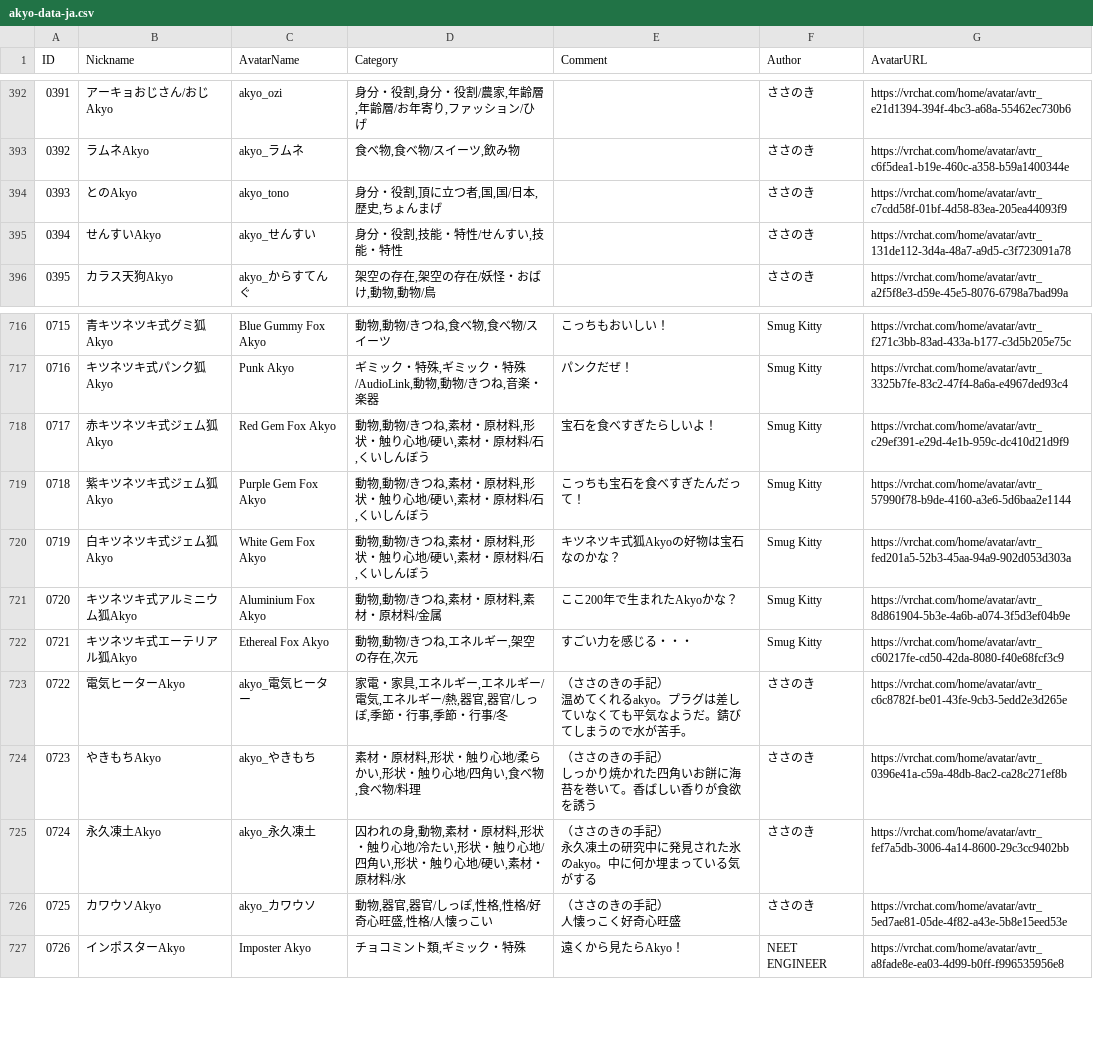
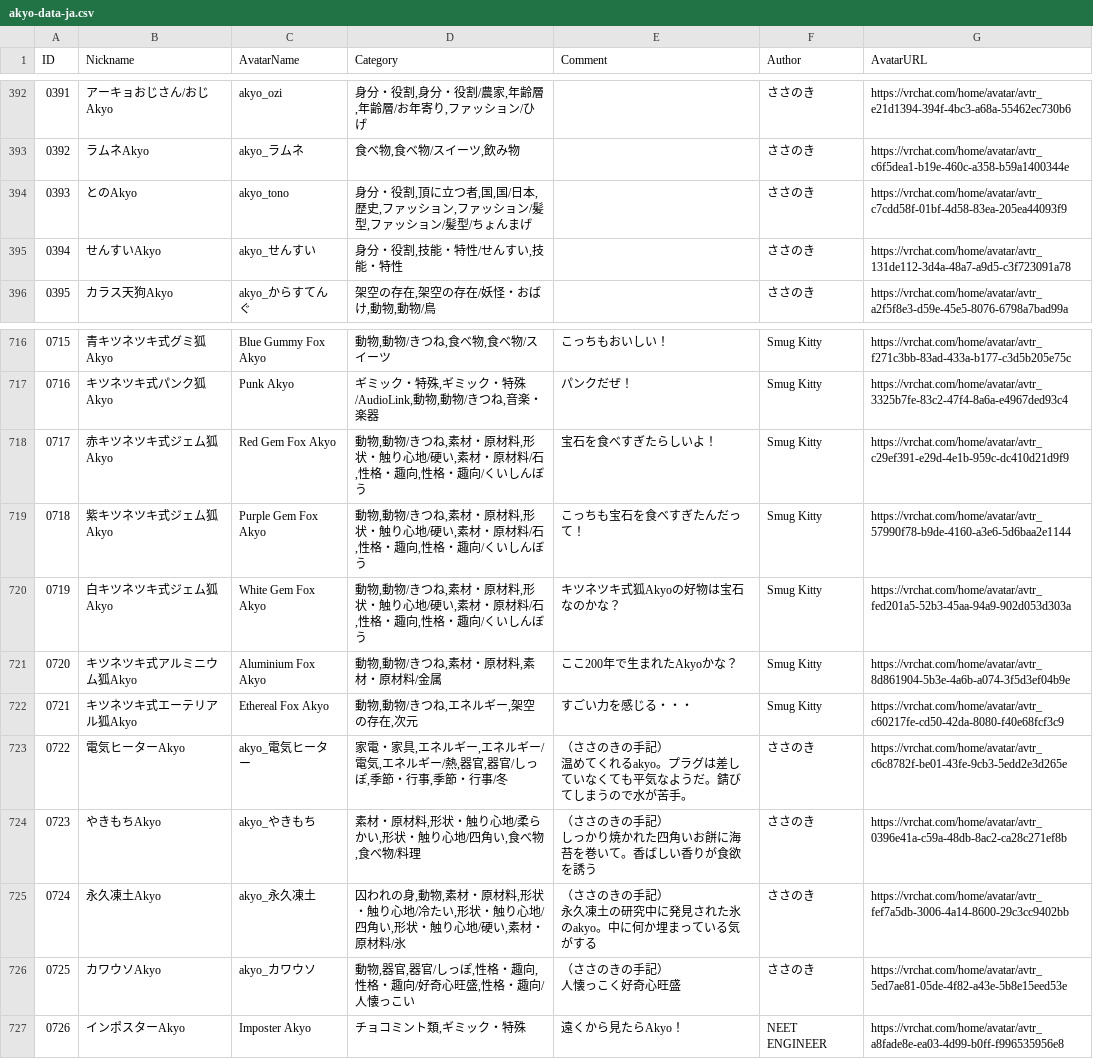
Before and after one commit to rad-vrc/Akyodex, a CSV file: data/akyo-data-ja.csv, drawn as a sheet; only a part is shown, gaps mark what is left out.

```diff
--- a/data/akyo-data-ja.csv
+++ b/data/akyo-data-ja.csv
@@ -393,3 +393,3 @@
 "0392","ラムネAkyo","akyo_ラムネ","食べ物,食べ物/スイーツ,飲み物","","ささのき","https://vrchat.com/home/avatar/avtr_c6f5dea1-b19e-460c-a358-b59a1400344e"
-"0393","とのAkyo","akyo_tono","身分・役割,頂に立つ者,国,国/日本,歴史,ちょんまげ","","ささのき","https://vrchat.com/home/avatar/avtr_c7cdd58f-01bf-4d58-83ea-205ea44093f9"
+"0393","とのAkyo","akyo_tono","身分・役割,頂に立つ者,国,国/日本,歴史,ファッション,ファッション/髪型,ファッション/髪型/ちょんまげ","","ささのき","https://vrchat.com/home/avatar/avtr_c7cdd58f-01bf-4d58-83ea-205ea44093f9"
 "0394","せんすいAkyo","akyo_せんすい","身分・役割,技能・特性/せんすい,技能・特性","","ささのき","https://vrchat.com/home/avatar/avtr_131de112-3d4a-48a7-a9d5-c3f723091a78"
@@ -717,5 +717,5 @@
 "0716","キツネツキ式パンク狐Akyo","Punk Akyo","ギミック・特殊,ギミック・特殊/AudioLink,動物,動物/きつね,音楽・楽器","パンクだぜ！","Smug Kitty","https://vrchat.com/home/avatar/avtr_3325b7fe-83c2-47f4-8a6a-e4967ded93c4"
-"0717","赤キツネツキ式ジェム狐Akyo","Red Gem Fox Akyo","動物,動物/きつね,素材・原材料,形状・触り心地/硬い,素材・原材料/石,くいしんぼう","宝石を食べすぎたらしいよ！","Smug Kitty","https://vrchat.com/home/avatar/avtr_c29ef391-e29d-4e1b-959c-dc410d21d9f9"
-"0718","紫キツネツキ式ジェム狐Akyo","Purple Gem Fox Akyo","動物,動物/きつね,素材・原材料,形状・触り心地/硬い,素材・原材料/石,くいしんぼう","こっちも宝石を食べすぎたんだって！","Smug Kitty","https://vrchat.com/home/avatar/avtr_57990f78-b9de-4160-a3e6-5d6baa2e1144"
-"0719","白キツネツキ式ジェム狐Akyo","White Gem Fox Akyo","動物,動物/きつね,素材・原材料,形状・触り心地/硬い,素材・原材料/石,くいしんぼう","キツネツキ式狐Akyoの好物は宝石なのかな？","Smug Kitty","https://vrchat.com/home/avatar/avtr_fed201a5-52b3-45aa-94a9-902d053d303a"
+"0717","赤キツネツキ式ジェム狐Akyo","Red Gem Fox Akyo","動物,動物/きつね,素材・原材料,形状・触り心地/硬い,素材・原材料/石,性格・趣向,性格・趣向/くいしんぼう","宝石を食べすぎたらしいよ！","Smug Kitty","https://vrchat.com/home/avatar/avtr_c29ef391-e29d-4e1b-959c-dc410d21d9f9"
+"0718","紫キツネツキ式ジェム狐Akyo","Purple Gem Fox Akyo","動物,動物/きつね,素材・原材料,形状・触り心地/硬い,素材・原材料/石,性格・趣向,性格・趣向/くいしんぼう","こっちも宝石を食べすぎたんだって！","Smug Kitty","https://vrchat.com/home/avatar/avtr_57990f78-b9de-4160-a3e6-5d6baa2e1144"
+"0719","白キツネツキ式ジェム狐Akyo","White Gem Fox Akyo","動物,動物/きつね,素材・原材料,形状・触り心地/硬い,素材・原材料/石,性格・趣向,性格・趣向/くいしんぼう","キツネツキ式狐Akyoの好物は宝石なのかな？","Smug Kitty","https://vrchat.com/home/avatar/avtr_fed201a5-52b3-45aa-94a9-902d053d303a"
 "0720","キツネツキ式アルミニウム狐Akyo","Aluminium Fox Akyo","動物,動物/きつね,素材・原材料,素材・原材料/金属","ここ200年で生まれたAkyoかな？","Smug Kitty","https://vrchat.com/home/avatar/avtr_8d861904-5b3e-4a6b-a074-3f5d3ef04b9e"
@@ -728,4 +728,4 @@
 永久凍土の研究中に発見された氷のakyo。中に何か埋まっている気がする","ささのき","https://vrchat.com/home/avatar/avtr_fef7a5db-3006-4a14-8600-29c3cc9402bb"
-"0725","カワウソAkyo","akyo_カワウソ","動物,器官,器官/しっぽ,性格,性格/好奇心旺盛,性格/人懐っこい","（ささのきの手記）
-人懐っこく好奇心旺盛","ささのき","https://vrchat.com/home/avatar/avtr_5ed7ae81-05de-4f82-a43e-5b8e15eed53e"
+"0725","カワウソAkyo","akyo_カワウソ","動物,器官,器官/しっぽ,性格・趣向,性格・趣向/好奇心旺盛,性格・趣向/人懐っこい","（ささのきの手記）
+人懐っこく好奇心旺盛","ささのき","https://vrchat.com/home/avatar/avtr_5ed7ae81-05de-4f82-a43e-5b8e15eed53e"
 "0726","インポスターAkyo","Imposter Akyo","チョコミント類,ギミック・特殊","遠くから見たらAkyo！","NEET ENGINEER","https://vrchat.com/home/avatar/avtr_a8fade8e-ea03-4d99-b0ff-f996535956e8"
```
Also changed, not shown: data/akyo-data-en.csv, data/akyo-data-ko.csv, 5 other files.
